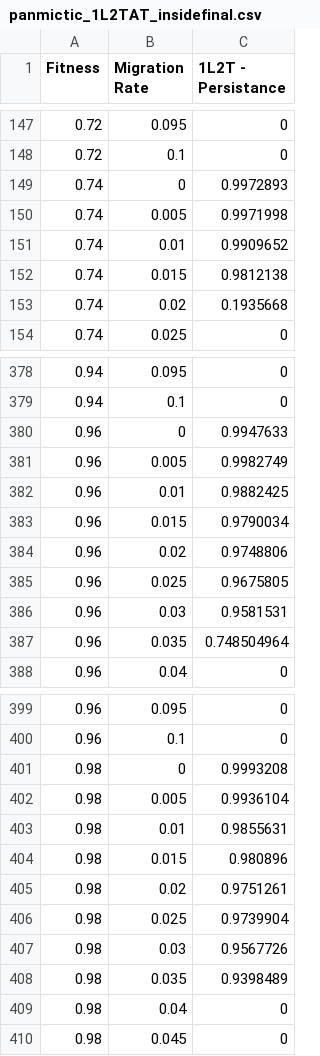
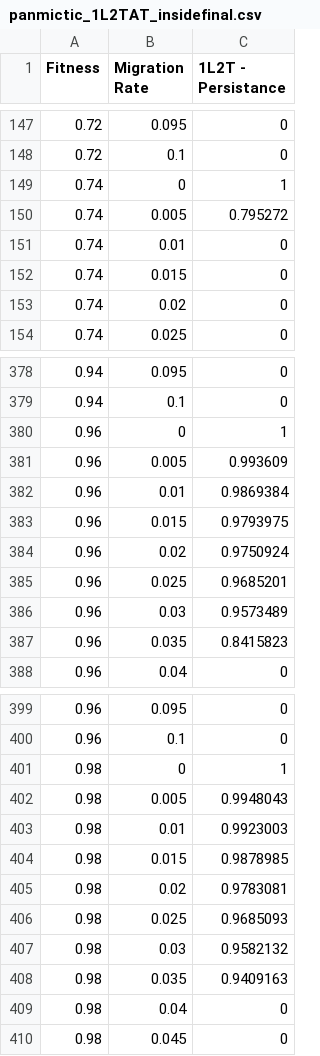
Before and after one commit to MesserLab/UnderdominanceGeneDriveSystems, a CSV file: Data/Panmictic/Inside Final/panmictic_1L2TAT_insidefinal.csv, drawn as a sheet; only a part is shown, gaps mark what is left out; the diff covers the shown part only.

```diff
--- a/Data/Panmictic/Inside Final/panmictic_1L2TAT_insidefinal.csv
+++ b/Data/Panmictic/Inside Final/panmictic_1L2TAT_insidefinal.csv
@@ -148,7 +148,7 @@ Fitness,Migration Rate,1L2T - Persistance
 0.72,0.1,0
-0.74,0,0.9972893
-0.74,0.005,0.9971998
-0.74,0.01,0.9909652
-0.74,0.015,0.9812138
-0.74,0.02,0.1935668
+0.74,0,1
+0.74,0.005,0.795272
+0.74,0.01,0
+0.74,0.015,0
+0.74,0.02,0
 0.74,0.025,0
@@ -379,10 +379,10 @@ Fitness,Migration Rate,1L2T - Persistance
 0.94,0.1,0
-0.96,0,0.9947633
-0.96,0.005,0.9982749
-0.96,0.01,0.9882425
-0.96,0.015,0.9790034
-0.96,0.02,0.9748806
-0.96,0.025,0.9675805
-0.96,0.03,0.9581531
-0.96,0.035,0.748504964
+0.96,0,1
+0.96,0.005,0.993609
+0.96,0.01,0.9869384
+0.96,0.015,0.9793975
+0.96,0.02,0.9750924
+0.96,0.025,0.9685201
+0.96,0.03,0.9573489
+0.96,0.035,0.8415823
 0.96,0.04,0
@@ -400,10 +400,10 @@ Fitness,Migration Rate,1L2T - Persistance
 0.96,0.1,0
-0.98,0,0.9993208
-0.98,0.005,0.9936104
-0.98,0.01,0.9855631
-0.98,0.015,0.980896
-0.98,0.02,0.9751261
-0.98,0.025,0.9739904
-0.98,0.03,0.9567726
-0.98,0.035,0.9398489
+0.98,0,1
+0.98,0.005,0.9948043
+0.98,0.01,0.9923003
+0.98,0.015,0.9878985
+0.98,0.02,0.9783081
+0.98,0.025,0.9685093
+0.98,0.03,0.9582132
+0.98,0.035,0.9409163
 0.98,0.04,0
```
Also changed, not shown: 93 edited cells elsewhere in this file, Data/Panmictic/Inside Final/panmictic_2L2TAT_insidefinal.csv, Data/Panmictic/Inside Final/panmictic_RCT_insidefinal.csv, 3 other files.
